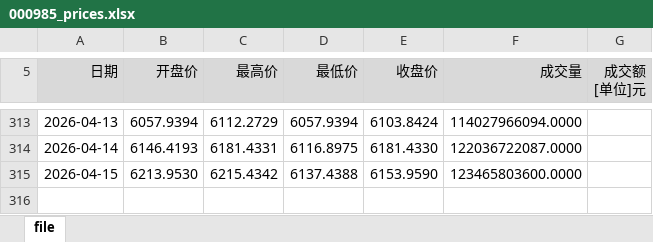
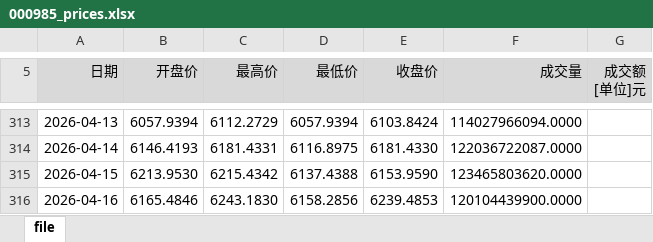
Before and after one commit to kundeyi1/gx_pit_mom_Auto_Bot, an Excel workbook: data/000985_prices.xlsx, sheet file, drawn as a sheet; only a part is shown, gaps mark what is left out; values as stored, in another font and other column widths than the file's, no borders; the diff names each change by its address in the sheet, - before the commit and + after, or states it on an @@ line.

```diff
--- a/data/000985_prices.xlsx (sheet file)
+++ b/data/000985_prices.xlsx (sheet file)
-F315 (成交量): 123465803600.0000
+F315 (成交量): 123465803620.0000
+row 316: 2026-04-16 | 6165.4846 | 6243.1830 | 6158.2856 | 6239.4853 | 120104439900.0000
```
Also changed, not shown: data/ZX_YJHY.xlsx, 1 other file.
